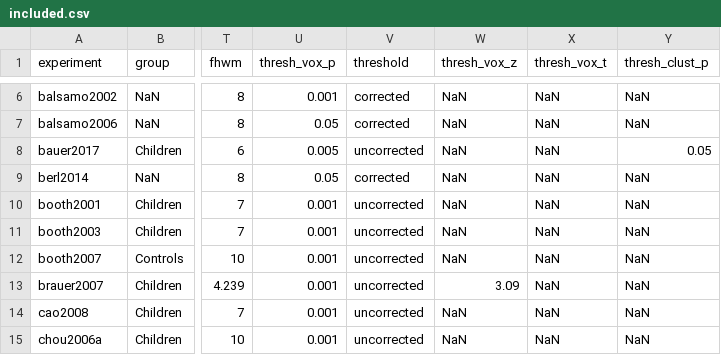
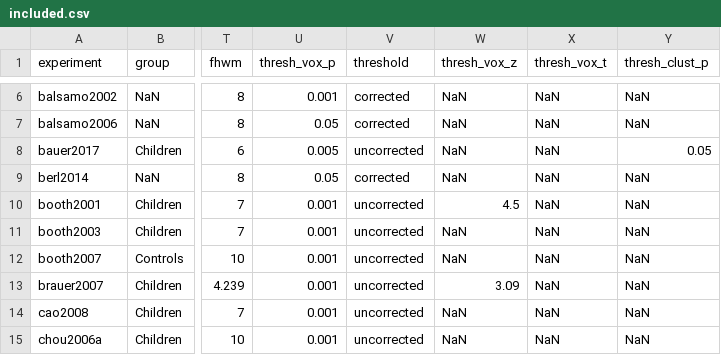
Before and after one commit to SkeideLab/meta_semantics, a CSV file: data/literature_search/included.csv, drawn as a sheet; only a part is shown, gaps mark what is left out; the diff names each change by its address in the sheet, - before the commit and + after, or states it on an @@ line.

Commit message:
fix voxel threshold for booth2001

```diff
--- a/data/literature_search/included.csv
+++ b/data/literature_search/included.csv
-W10 (thresh_vox_z): NaN
+W10 (thresh_vox_z): 4.5
```
